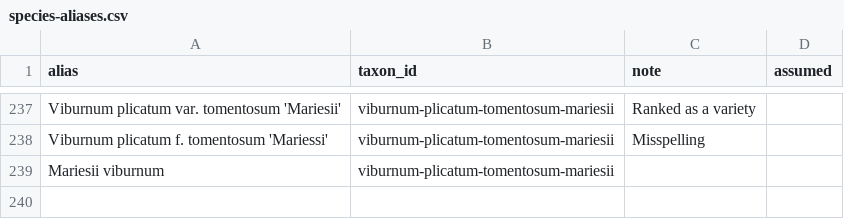
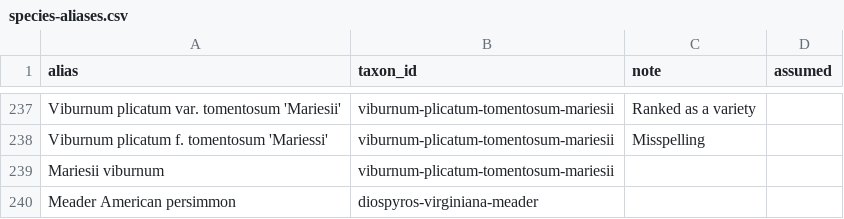
Before and after one commit to durodriguez/Florestas_VT, a CSV file: data/species-aliases.csv, drawn as a sheet; only a part is shown, gaps mark what is left out.

```diff
--- a/data/species-aliases.csv
+++ b/data/species-aliases.csv
@@ -239 +239,2 @@ Viburnum plicatum f. tomentosum 'Mariessi',viburnum-plicatum-tomentosum-mariesii
 Mariesii viburnum,viburnum-plicatum-tomentosum-mariesii,,
+Meader American persimmon,diospyros-virginiana-meader,,
```
Also changed, not shown: data/taxa.csv, 1 other file.
